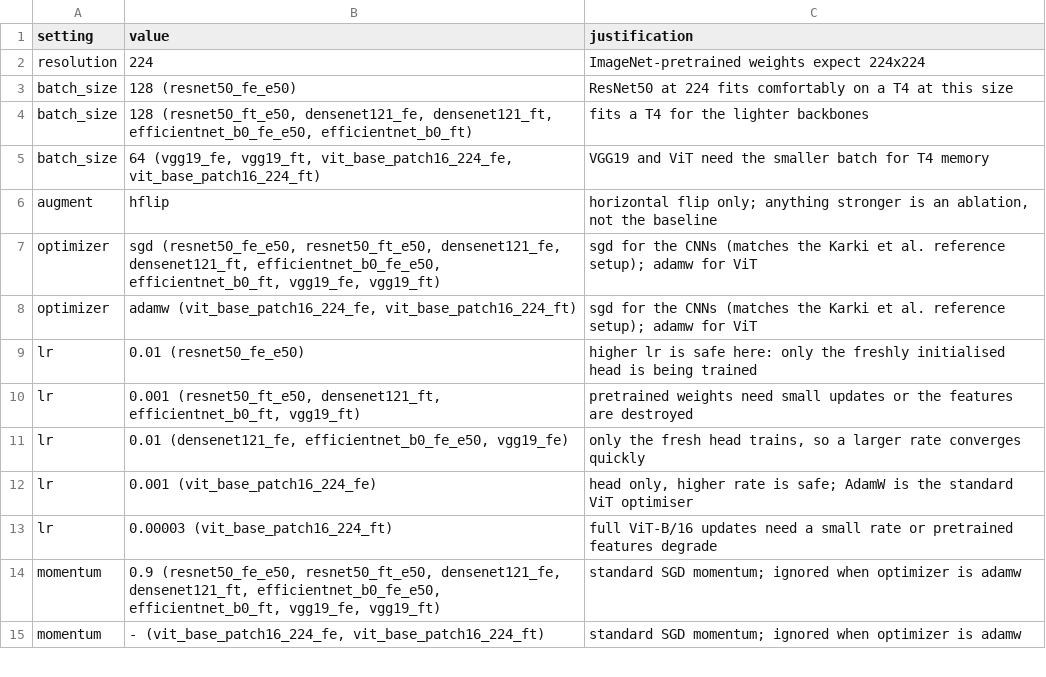
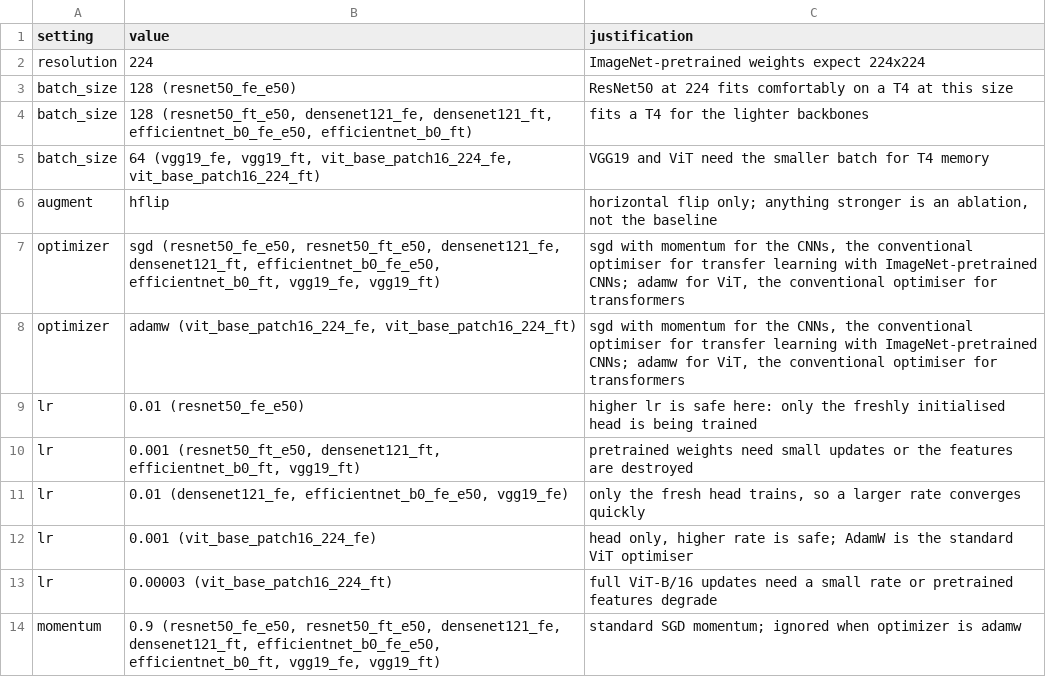
Before and after one commit to rohityaduvxnshi/sm7, a CSV file: sem8_major/results/tables/t4_hyperparameters.csv, drawn as a sheet; only a part is shown; the shorter side is filled out with more unchanged rows.

Commit message:
P1: Paper 2 draft v1 written, audited and adversarially reviewed
sem8_major/paper2/: eight section files assembled by build_paper.py into paper2_draft_v1.md
(tables inserted verbatim from results/tables/, figures linked, 27 C-keyed references from the
review bib; Table 9 pending A5); check_numbers.py traces every prose number to a table, a CSV,
a derived quantity or a named source (420 tokens). 70-agent review: 62 merged findings, all
confirmed fixes applied (Fig. 3 caption: three runs under the 50-epoch ceiling; CNN-vs-ViT:
three unmatched factors incl. ImageNet-21k ViT pretraining; ViT Grad-CAM zeros are the
generated-target panels; condition-specific threshold shift; A4 session versions unknown).
configs/template.yaml optimizer comment reworded (no uncited Karki in Table 2) -> t4
regenerated. CLAUDE.md s12/s13, plan s1/Table 5/s10 P1 and handoff START HERE updated.

```diff
--- a/sem8_major/results/tables/t4_hyperparameters.csv
+++ b/sem8_major/results/tables/t4_hyperparameters.csv
@@ -6,4 +6,4 @@ batch_size,"64 (vgg19_fe, vgg19_ft, vit_base_patch16_224_fe, vit_base_patch16_22
 augment,hflip,"horizontal flip only; anything stronger is an ablation, not the baseline"
-optimizer,"sgd (resnet50_fe_e50, resnet50_ft_e50, densenet121_fe, densenet121_ft, efficientnet_b0_fe_e50, efficientnet_b0_ft, vgg19_fe, vgg19_ft)",sgd for the CNNs (matches the Karki et al. reference setup); adamw for ViT
-optimizer,"adamw (vit_base_patch16_224_fe, vit_base_patch16_224_ft)",sgd for the CNNs (matches the Karki et al. reference setup); adamw for ViT
+optimizer,"sgd (resnet50_fe_e50, resnet50_ft_e50, densenet121_fe, densenet121_ft, efficientnet_b0_fe_e50, efficientnet_b0_ft, vgg19_fe, vgg19_ft)","sgd with momentum for the CNNs, the conventional optimiser for transfer learning with ImageNet-pretrained CNNs; adamw for ViT, the conventional optimiser for transformers"
+optimizer,"adamw (vit_base_patch16_224_fe, vit_base_patch16_224_ft)","sgd with momentum for the CNNs, the conventional optimiser for transfer learning with ImageNet-pretrained CNNs; adamw for ViT, the conventional optimiser for transformers"
 lr,0.01 (resnet50_fe_e50),higher lr is safe here: only the freshly initialised head is being trained
```
Also changed, not shown: 17 other files.
